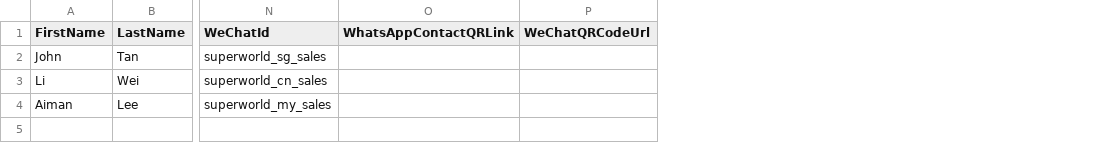
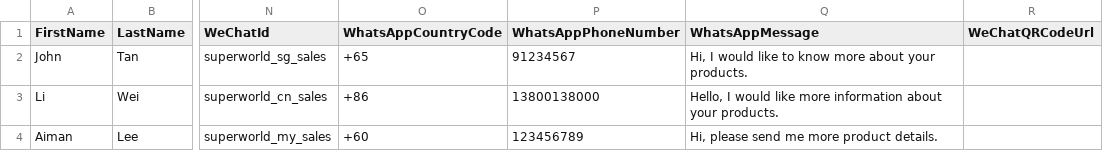
Before and after one commit to sinjie2008/Contact-QR-Management, a CSV file: contact_qr_import_template.csv, drawn as a sheet; only a part is shown, gaps mark what is left out; removed rows and columns are numbered as before the commit, all else as after; the diff names each change by its address in the sheet, - before the commit and + after, or states it on an @@ line.

Commit message:
Align CSV with QR.io WhatsApp fields

```diff
--- a/contact_qr_import_template.csv
+++ b/contact_qr_import_template.csv
-column O (WhatsAppContactQRLink), empty
+column O (WhatsAppCountryCode), rows 2-4: +65 | +86 | +60
+column P (WhatsAppPhoneNumber), rows 2-4: 91234567 | 13800138000 | 123456789
+column Q (WhatsAppMessage), rows 2-4: Hi, I would like to know more about your products. | Hello, I would like more information about your products. | Hi, please send me more product details.
```
